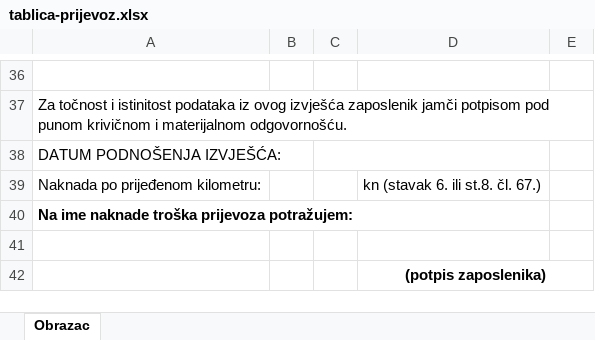
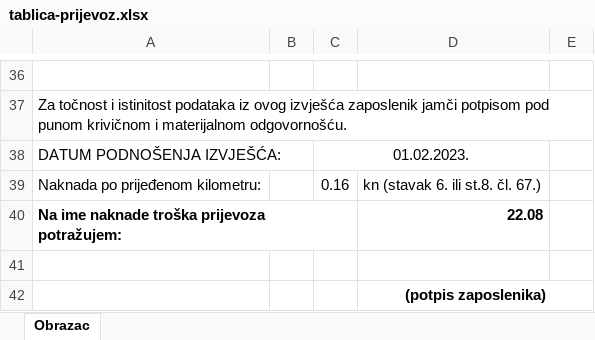
Before and after one commit to i2martin/AdministrationManager, an Excel workbook: static/files/temp_files/tablica-prijevoz.xlsx, sheet Obrazac, drawn as a sheet; only a part is shown, gaps mark what is left out; values as stored, in another font and other column widths than the file's, no borders; the diff covers the shown part only; the diff names each change by its address in the sheet, - before the commit and + after, or states it on an @@ line.

```diff
--- a/static/files/temp_files/tablica-prijevoz.xlsx (sheet Obrazac)
+++ b/static/files/temp_files/tablica-prijevoz.xlsx (sheet Obrazac)
-C38: (empty)
+C38: 01.02.2023.
-C39: (empty)
+C39: 0.16
-D40: (empty)
+D40: 22.08
```
Also changed, not shown: 1 added row, 1 removed row and 84 edited cells elsewhere in this sheet, 7 other files.
